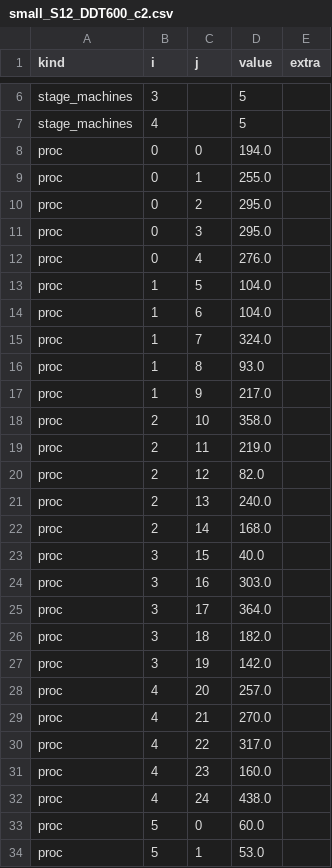
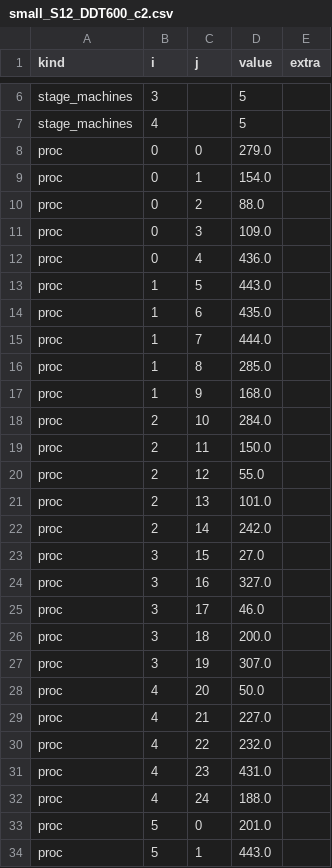
Before and after one commit to Linshan-Ding/Yuhao_Zhu_HGNN_Fluid_FFJSP, a CSV file: data/instances/small/small_S12_DDT600_c2.csv, drawn as a sheet; only a part is shown, gaps mark what is left out; the diff covers the shown part only.

```diff
--- a/data/instances/small/small_S12_DDT600_c2.csv
+++ b/data/instances/small/small_S12_DDT600_c2.csv
@@ -7,28 +7,28 @@ stage_machines,3,,5,
 stage_machines,4,,5,
-proc,0,0,194.0,
-proc,0,1,255.0,
-proc,0,2,295.0,
-proc,0,3,295.0,
-proc,0,4,276.0,
-proc,1,5,104.0,
-proc,1,6,104.0,
-proc,1,7,324.0,
-proc,1,8,93.0,
-proc,1,9,217.0,
-proc,2,10,358.0,
-proc,2,11,219.0,
-proc,2,12,82.0,
-proc,2,13,240.0,
-proc,2,14,168.0,
-proc,3,15,40.0,
-proc,3,16,303.0,
-proc,3,17,364.0,
-proc,3,18,182.0,
-proc,3,19,142.0,
-proc,4,20,257.0,
-proc,4,21,270.0,
-proc,4,22,317.0,
-proc,4,23,160.0,
-proc,4,24,438.0,
-proc,5,0,60.0,
-proc,5,1,53.0,
+proc,0,0,279.0,
+proc,0,1,154.0,
+proc,0,2,88.0,
+proc,0,3,109.0,
+proc,0,4,436.0,
+proc,1,5,443.0,
+proc,1,6,435.0,
+proc,1,7,444.0,
+proc,1,8,285.0,
+proc,1,9,168.0,
+proc,2,10,284.0,
+proc,2,11,150.0,
+proc,2,12,55.0,
+proc,2,13,101.0,
+proc,2,14,242.0,
+proc,3,15,27.0,
+proc,3,16,327.0,
+proc,3,17,46.0,
+proc,3,18,200.0,
+proc,3,19,307.0,
+proc,4,20,50.0,
+proc,4,21,227.0,
+proc,4,22,232.0,
+proc,4,23,431.0,
+proc,4,24,188.0,
+proc,5,0,201.0,
+proc,5,1,443.0,
```
Also changed, not shown: 137 edited cells elsewhere in this file, data/instances/index.csv, data/instances/small/small_S12_DDT500_c1.csv, 41 other files.
